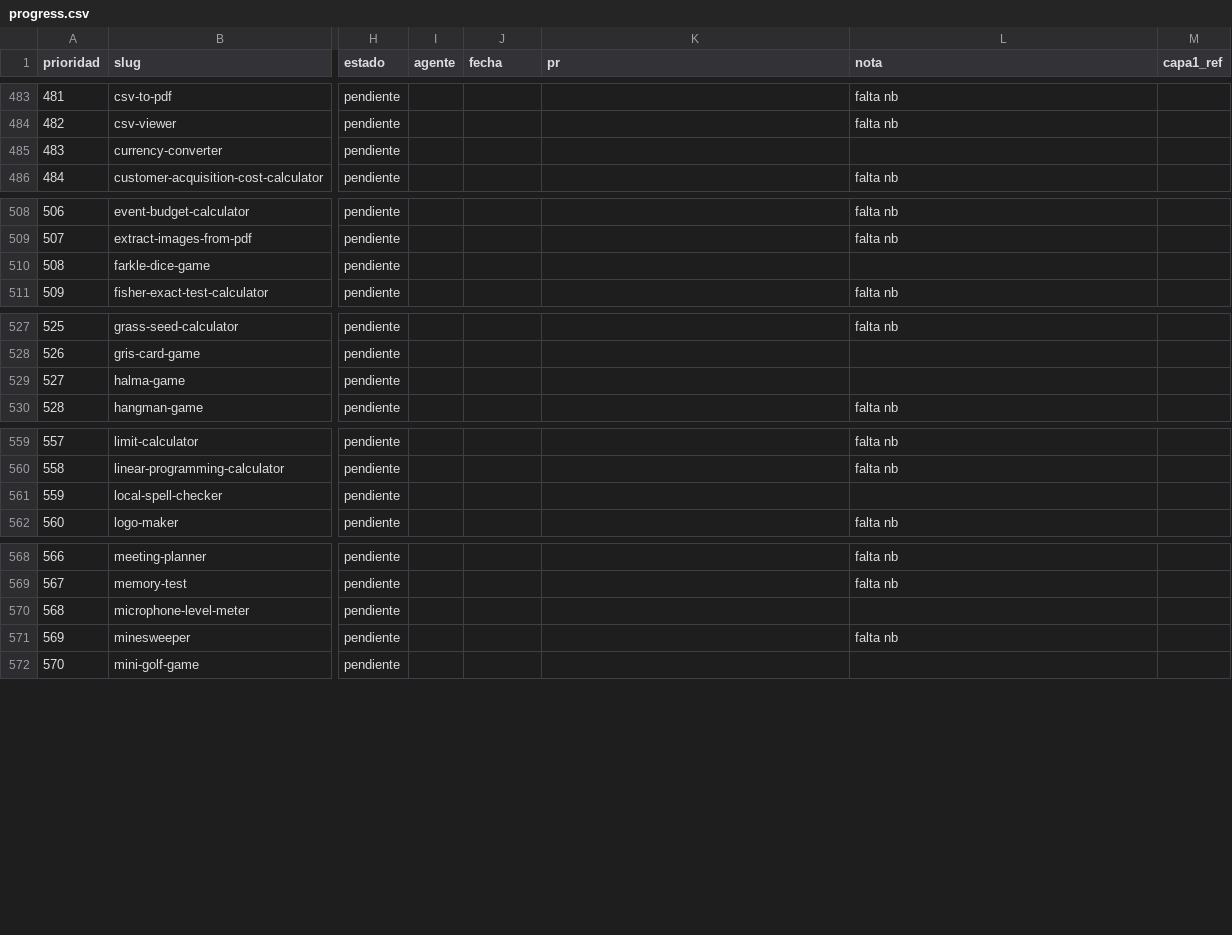
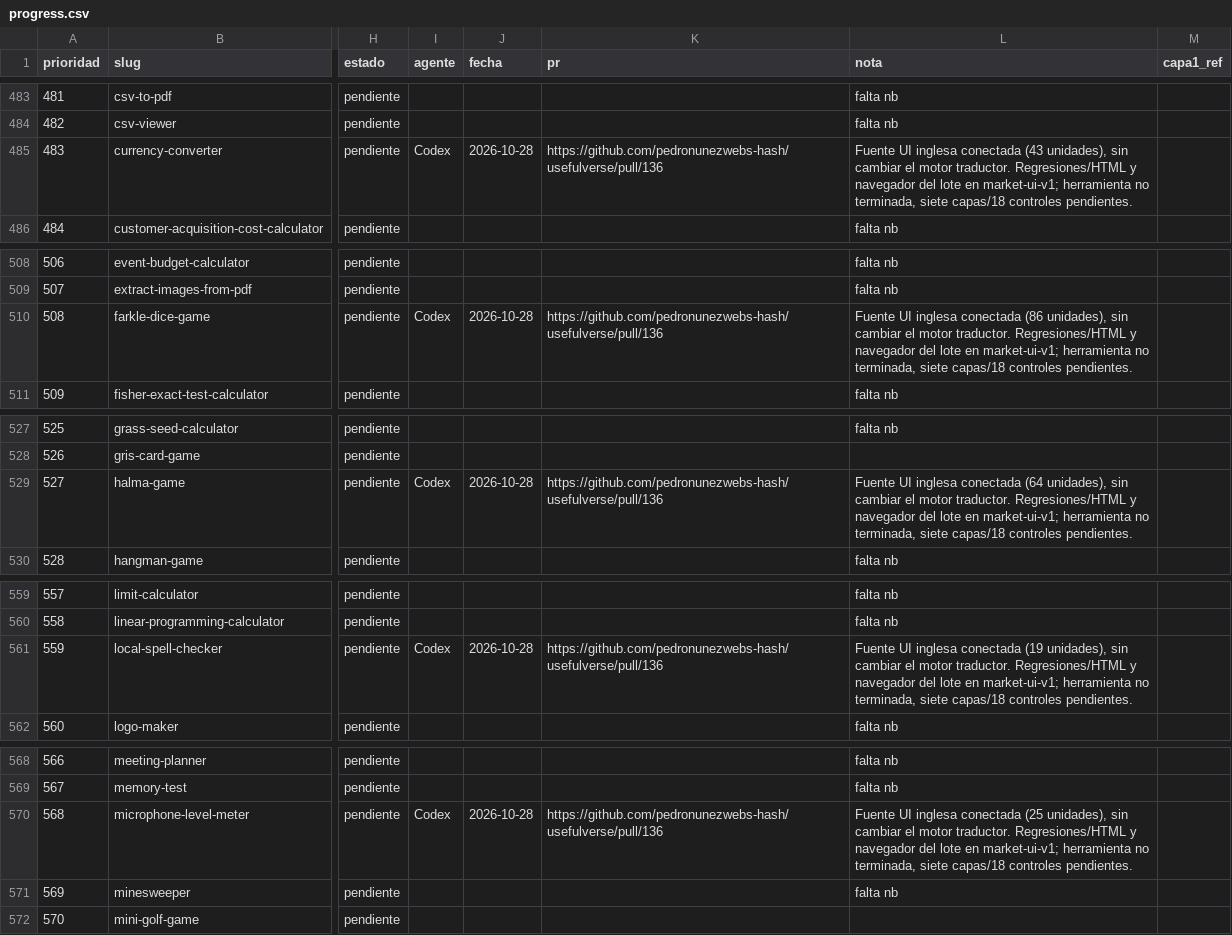
Before and after one commit to pedronunezwebs-hash/usefulverse, a CSV file: docs/quality/progress.csv, drawn as a sheet; only a part is shown, gaps mark what is left out; the diff covers the shown part only; the diff names each change by its address in the sheet, - before the commit and + after, or states it on an @@ line.

```diff
--- a/docs/quality/progress.csv
+++ b/docs/quality/progress.csv
-I485 (agente): (empty)
+I485 (agente): Codex
-J485 (fecha): (empty)
+J485 (fecha): 2026-10-28
-K485 (pr): (empty)
+K485 (pr): https://github.com/pedronunezwebs-hash/usefulverse/pull/136
-L485 (nota): (empty)
+L485 (nota): Fuente UI inglesa conectada (43 unidades), sin cambiar el motor traductor. Regresiones/HTML y navegador del lote en market-ui-v1; herramienta no terminada, siete capas/18 controles pendientes.
-I510 (agente): (empty)
+I510 (agente): Codex
-J510 (fecha): (empty)
+J510 (fecha): 2026-10-28
-K510 (pr): (empty)
+K510 (pr): https://github.com/pedronunezwebs-hash/usefulverse/pull/136
-L510 (nota): (empty)
+L510 (nota): Fuente UI inglesa conectada (86 unidades), sin cambiar el motor traductor. Regresiones/HTML y navegador del lote en market-ui-v1; herramienta no terminada, siete capas/18 controles pendientes.
-I529 (agente): (empty)
+I529 (agente): Codex
-J529 (fecha): (empty)
+J529 (fecha): 2026-10-28
-K529 (pr): (empty)
+K529 (pr): https://github.com/pedronunezwebs-hash/usefulverse/pull/136
-L529 (nota): (empty)
+L529 (nota): Fuente UI inglesa conectada (64 unidades), sin cambiar el motor traductor. Regresiones/HTML y navegador del lote en market-ui-v1; herramienta no terminada, siete capas/18 controles pendientes.
-I561 (agente): (empty)
+I561 (agente): Codex
-J561 (fecha): (empty)
+J561 (fecha): 2026-10-28
-K561 (pr): (empty)
+K561 (pr): https://github.com/pedronunezwebs-hash/usefulverse/pull/136
-L561 (nota): (empty)
+L561 (nota): Fuente UI inglesa conectada (19 unidades), sin cambiar el motor traductor. Regresiones/HTML y navegador del lote en market-ui-v1; herramienta no terminada, siete capas/18 controles pendientes.
-I570 (agente): (empty)
+I570 (agente): Codex
-J570 (fecha): (empty)
+J570 (fecha): 2026-10-28
-K570 (pr): (empty)
+K570 (pr): https://github.com/pedronunezwebs-hash/usefulverse/pull/136
-L570 (nota): (empty)
+L570 (nota): Fuente UI inglesa conectada (25 unidades), sin cambiar el motor traductor. Regresiones/HTML y navegador del lote en market-ui-v1; herramienta no terminada, siete capas/18 controles pendientes.
```
Also changed, not shown: 37 edited cells elsewhere in this file, 15 other files.
